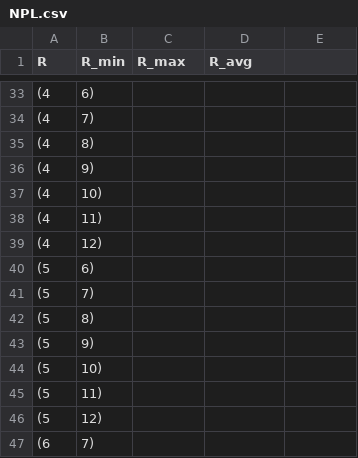
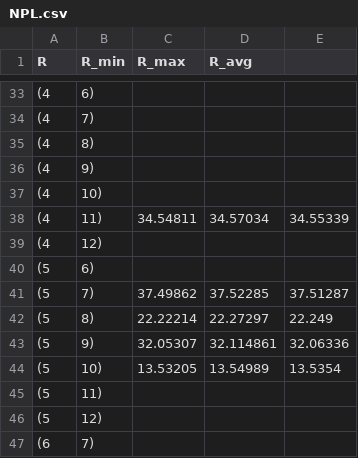
Before and after one commit to LunaKadysz/Labo67, a CSV file: Labo6/Proyecto/data/mediciones_amb/NPL.csv, drawn as a sheet; only a part is shown, gaps mark what is left out; the diff covers the shown part only.

```diff
--- a/Labo6/Proyecto/data/mediciones_amb/NPL.csv
+++ b/Labo6/Proyecto/data/mediciones_amb/NPL.csv
@@ -37,9 +37,9 @@ R,R_min,R_max,R_avg
 (4, 10)
-(4, 11)
+(4, 11),34.54811,34.57034,34.55339
 (4, 12)
 (5, 6)
-(5, 7)
-(5, 8)
-(5, 9)
-(5, 10)
+(5, 7),37.49862,37.52285,37.51287
+(5, 8),22.22214,22.27297,22.249
+(5, 9),32.05307,32.114861,32.06336
+(5, 10),13.53205,13.54989,13.5354
 (5, 11)
```
Also changed, not shown: 24 edited cells elsewhere in this file, 28 other files.
